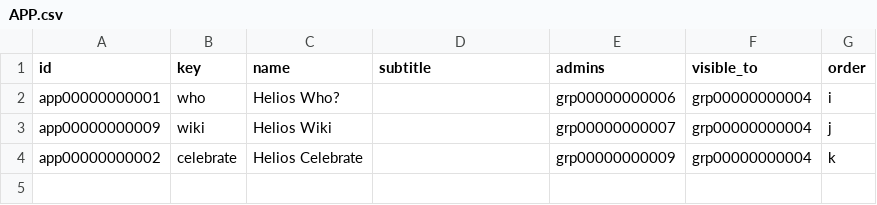
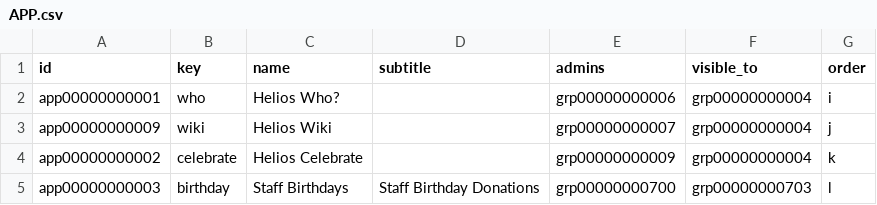
Before and after one commit to heliosian/heliosian, a CSV file: sampledata/dataconfig/APP.csv, drawn as a sheet.

```diff
--- a/sampledata/dataconfig/APP.csv
+++ b/sampledata/dataconfig/APP.csv
@@ -4 +4,2 @@ app00000000009,wiki,Helios Wiki,,grp00000000007,grp00000000004,j
 app00000000002,celebrate,Helios Celebrate,,grp00000000009,grp00000000004,k
+app00000000003,birthday,Staff Birthdays,Staff Birthday Donations,grp00000000700,grp00000000703,l
```
Also changed, not shown: sampledata/dataconfig/SETTING.csv, sampledata/datagroups/GROUP.csv, 7 other files.
